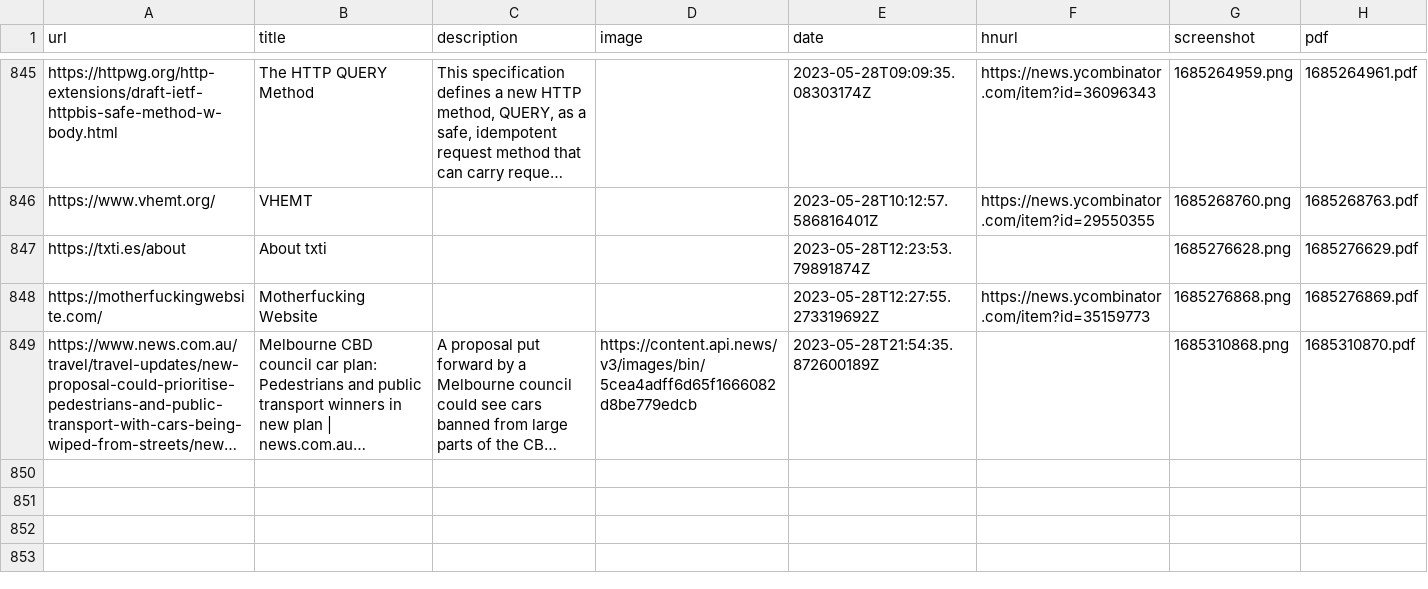
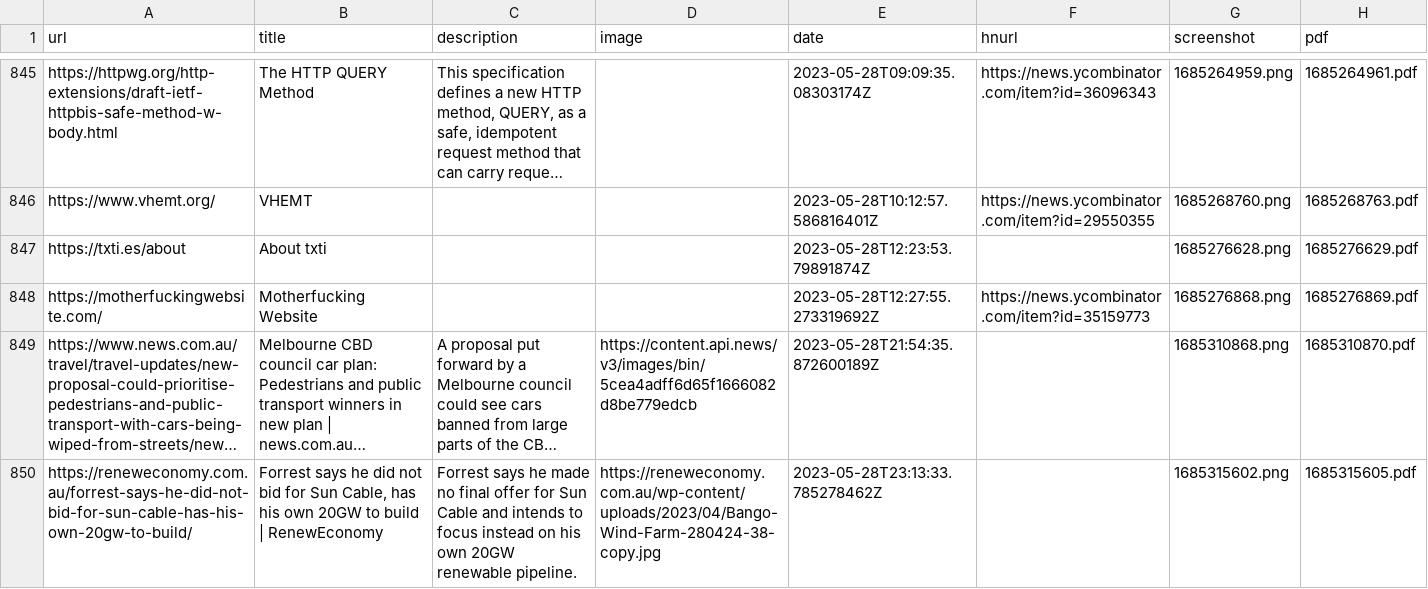
Before and after one commit to suryaatevellore/readingList, a CSV file: readingList.csv, drawn as a sheet; only a part is shown, gaps mark what is left out; long unchanged cells end in …; the diff names each change by its address in the sheet, - before the commit and + after, or states it on an @@ line.

Commit message:
Automated reading list update on Sun May 28 23:13:34 UTC 2023

```diff
--- a/readingList.csv
+++ b/readingList.csv
+row 850: https://reneweconomy.com.au/forrest-says-he-did-not-bid-for-sun-cable-has-his-own-20gw-to-build/ | Forrest says he did not bid for Sun Cable, has his own 20GW to build | RenewEconomy | Forrest says he made no final offer for Sun Cable and intends to focus instead on his own 20GW renewable pipeline. | https://reneweconomy.com.au/wp-content/uploads/2023/04/Bango-Wind-Farm-280424-38-copy.jpg | 2023-05-28T23:13:33.785278462Z |  | 1685315602.png | 1685315605.pdf
```
Also changed, not shown: 2 other files.
